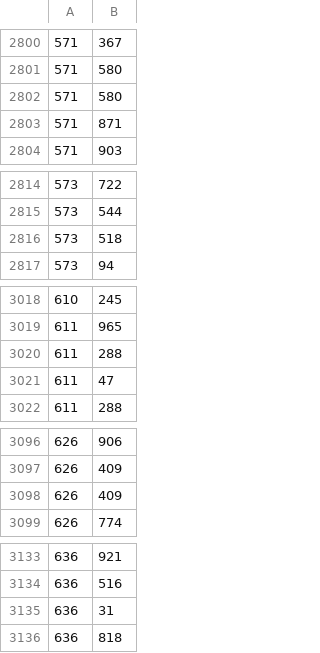
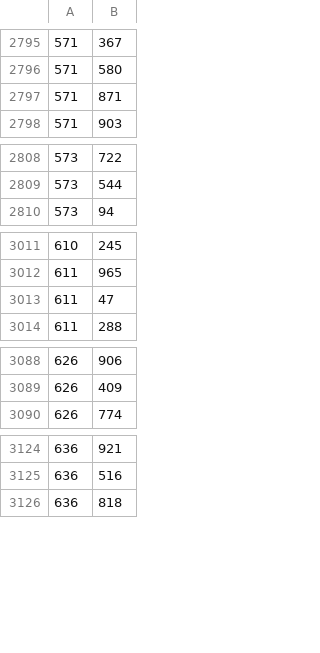
Before and after one commit to ctakahashi/nanotwitter, a CSV file: seeds/follows.csv, drawn as a sheet; only a part is shown, gaps mark what is left out; the diff covers the shown part only.

```diff
--- a/seeds/follows.csv
+++ b/seeds/follows.csv
@@ -2801,3 +2796,2 @@
 571,580
-571,580
 571,871
@@ -2815,3 +2809,2 @@
 573,544
-573,518
 573,94
@@ -3019,3 +3012,2 @@
 611,965
-611,288
 611,47
@@ -3097,3 +3089,2 @@
 626,409
-626,409
 626,774
@@ -3134,3 +3125,2 @@
 636,516
-636,31
 636,818
```
Also changed, not shown: 9 removed rows elsewhere in this file, 9 other files.
